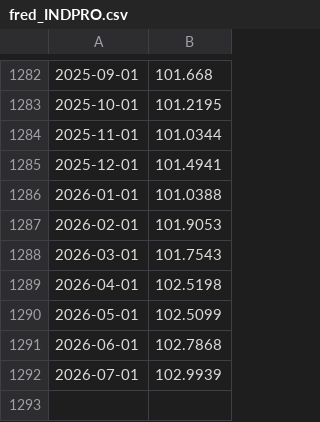
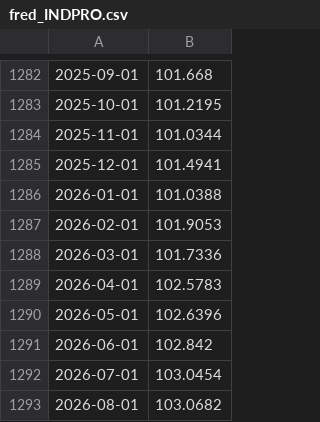
Before and after one commit to sternjeong/Quant, a CSV file: data/cache/fred_INDPRO.csv, drawn as a sheet; only a part is shown, gaps mark what is left out.

```diff
--- a/data/cache/fred_INDPRO.csv
+++ b/data/cache/fred_INDPRO.csv
@@ -1287,6 +1287,7 @@
 2026-02-01,101.9053
-2026-03-01,101.7543
-2026-04-01,102.5198
-2026-05-01,102.5099
-2026-06-01,102.7868
-2026-07-01,102.9939
+2026-03-01,101.7336
+2026-04-01,102.5783
+2026-05-01,102.6396
+2026-06-01,102.842
+2026-07-01,103.0454
+2026-08-01,103.0682
```
Also changed, not shown: data/cache/fred_T10Y2Y.csv.
